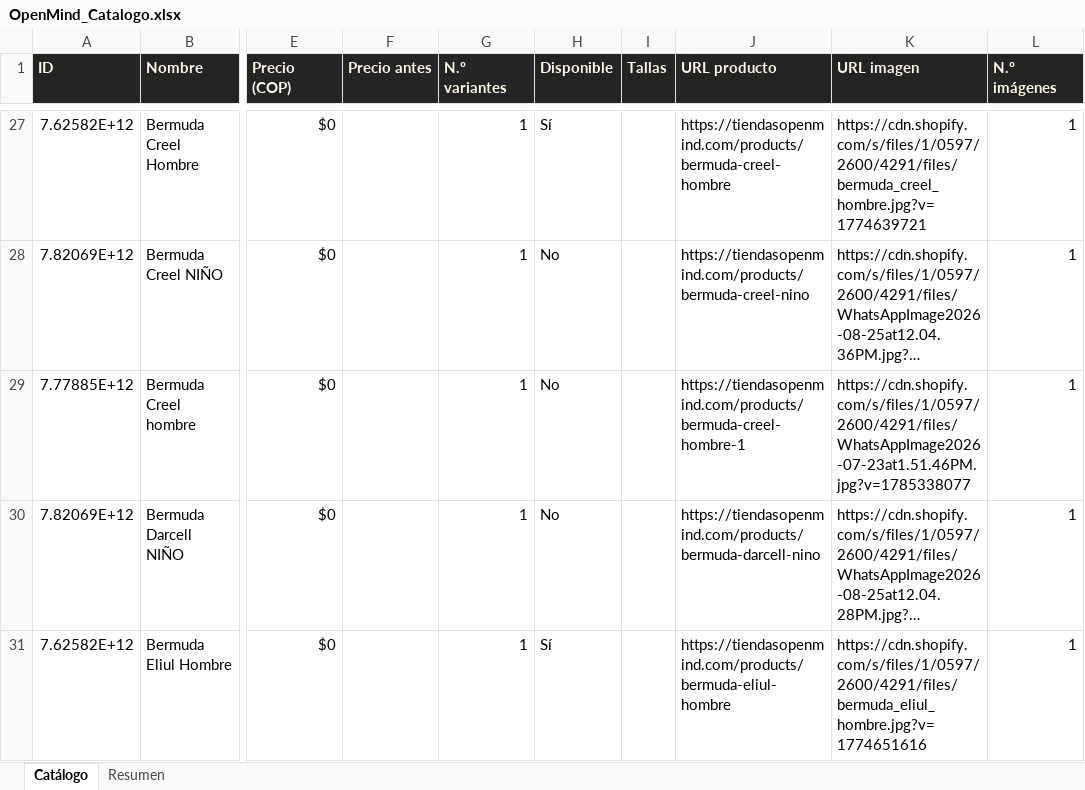
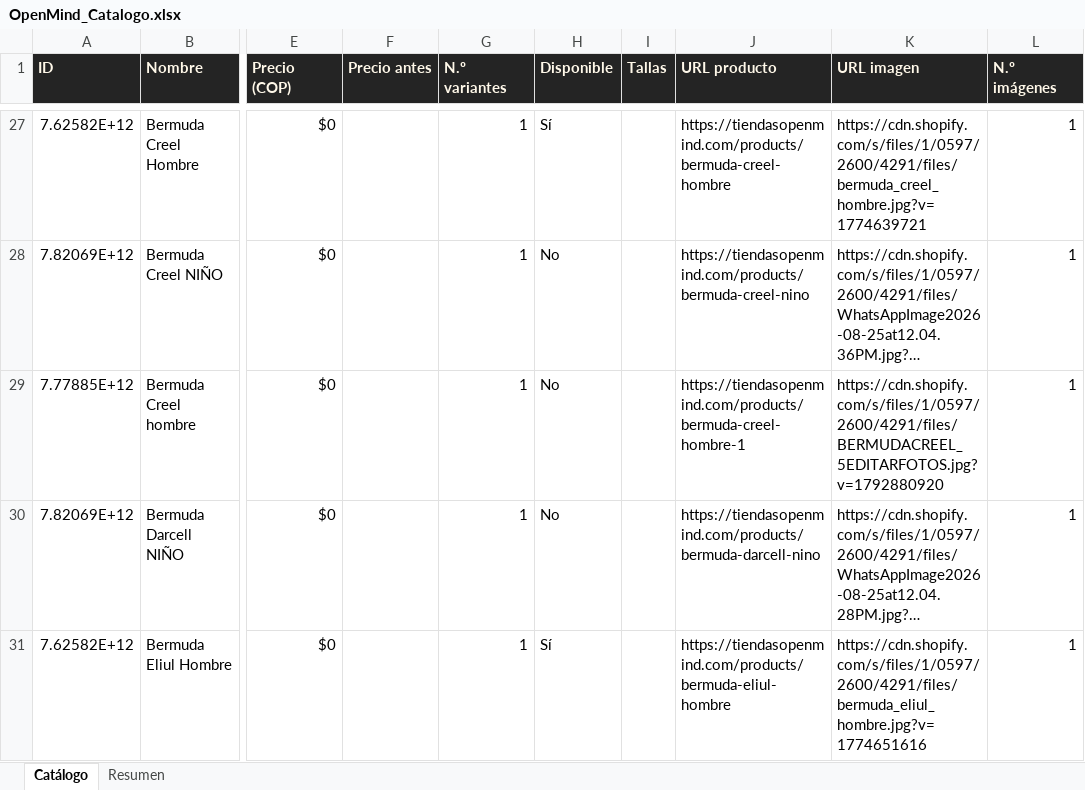
Before and after one commit to ikib2c/iki, an Excel workbook: OpenMind_Catalogo.xlsx, sheet Catálogo, drawn as a sheet; only a part is shown, gaps mark what is left out; long unchanged cells end in …; values as stored, in another font and other column widths than the file's, no borders; the diff covers the shown part only; the diff names each change by its address in the sheet, - before the commit and + after, or states it on an @@ line.

```diff
--- a/OpenMind_Catalogo.xlsx (sheet Catálogo)
+++ b/OpenMind_Catalogo.xlsx (sheet Catálogo)
-K29 (URL imagen): https://cdn.shopify.com/s/files/1/0597/2600/4291/files/WhatsAppImage2026-07-23at1.51.46PM.jpg?v=1785338077
+K29 (URL imagen): https://cdn.shopify.com/s/files/1/0597/2600/4291/files/BERMUDACREEL_5EDITARFOTOS.jpg?v=1792880920
```
Also changed, not shown: 1 added row, 1 removed row and 2 edited cells elsewhere in this sheet, sheet Resumen, Gava_Joyeria_Catalogo.xlsx, Jugueteria_Taiwan_Catalogo.xlsx, 3 other files.
